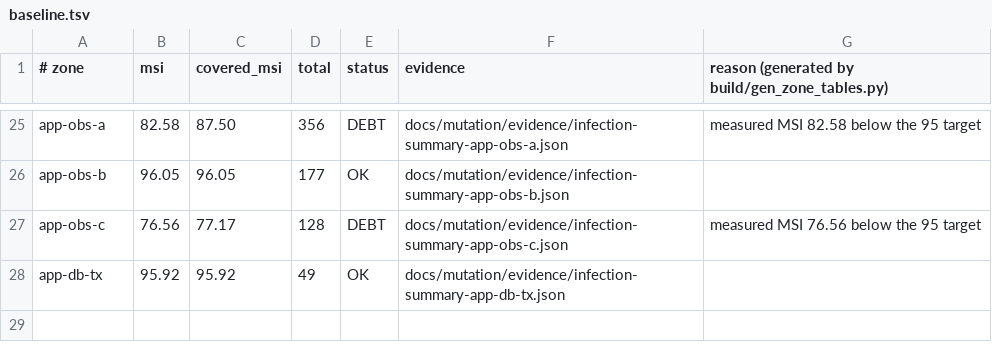
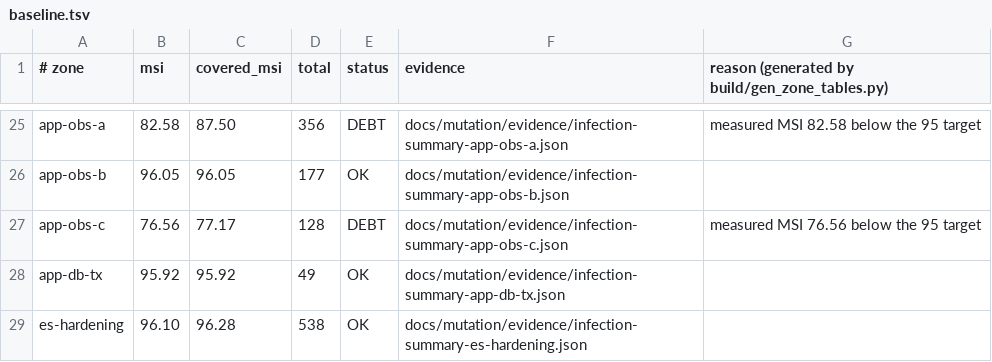
Before and after one commit to mbetixz/zef-framework, a TSV file: docs/mutation/baseline.tsv, drawn as a sheet; only a part is shown, gaps mark what is left out; the diff names each change by its address in the sheet, - before the commit and + after, or states it on an @@ line.

```diff
--- a/docs/mutation/baseline.tsv
+++ b/docs/mutation/baseline.tsv
+row 29: es-hardening | 96.10 | 96.28 | 538 | OK | docs/mutation/evidence/infection-summary-es-hardening.json
```
Also changed, not shown: docs/mutation/zones.tsv, scripts/f16_zones.tsv, 23 other files.
